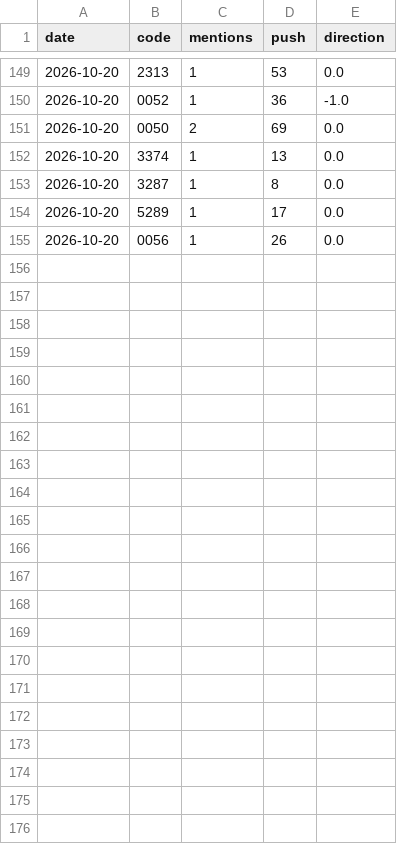
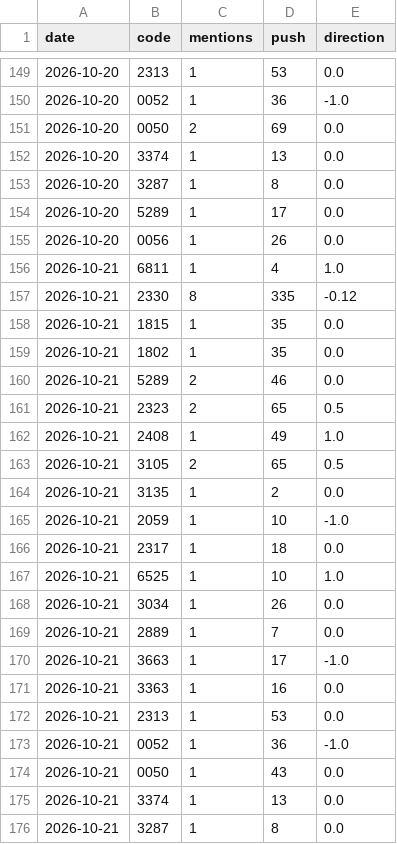
Before and after one commit to ZHANGFU-XIANG/xq, a CSV file: data/forum_log.csv, drawn as a sheet; only a part is shown, gaps mark what is left out.

Commit message:
forum log 2026-10-21

```diff
--- a/data/forum_log.csv
+++ b/data/forum_log.csv
@@ -155 +155,22 @@ date,code,mentions,push,direction
 2026-10-20,0056,1,26,0.0
+2026-10-21,6811,1,4,1.0
+2026-10-21,2330,8,335,-0.12
+2026-10-21,1815,1,35,0.0
+2026-10-21,1802,1,35,0.0
+2026-10-21,5289,2,46,0.0
+2026-10-21,2323,2,65,0.5
+2026-10-21,2408,1,49,1.0
+2026-10-21,3105,2,65,0.5
+2026-10-21,3135,1,2,0.0
+2026-10-21,2059,1,10,-1.0
+2026-10-21,2317,1,18,0.0
+2026-10-21,6525,1,10,1.0
+2026-10-21,3034,1,26,0.0
+2026-10-21,2889,1,7,0.0
+2026-10-21,3663,1,17,-1.0
+2026-10-21,3363,1,16,0.0
+2026-10-21,2313,1,53,0.0
+2026-10-21,0052,1,36,-1.0
+2026-10-21,0050,1,43,0.0
+2026-10-21,3374,1,13,0.0
+2026-10-21,3287,1,8,0.0
```
